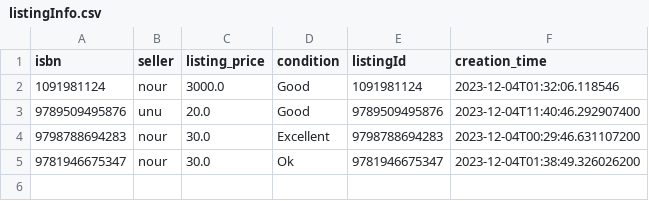
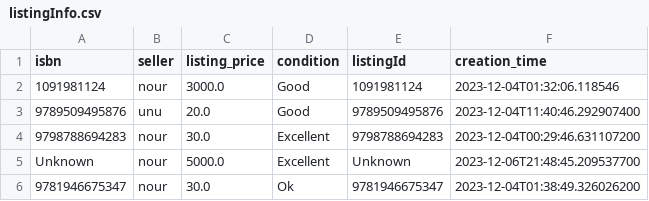
Before and after one commit to Nourdles/CSC207-project, a CSV file: listingInfo.csv, drawn as a sheet.

```diff
--- a/listingInfo.csv
+++ b/listingInfo.csv
@@ -4,2 +4,3 @@ isbn,seller,listing_price,condition,listingId,creation_time
 9798788694283,nour,30.0,Excellent,9798788694283,2023-12-04T00:29:46.631107200
+Unknown,nour,5000.0,Excellent,Unknown,2023-12-06T21:48:45.209537700
 9781946675347,nour,30.0,Ok,9781946675347,2023-12-04T01:38:49.326026200
```
Also changed, not shown: 11 other files.
